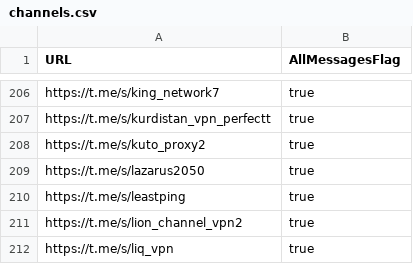
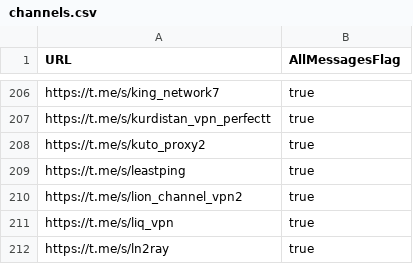
Before and after one commit to sakha1370/V2rayCollector, a CSV file: channels.csv, drawn as a sheet; only a part is shown, gaps mark what is left out; the shorter side is filled out with more unchanged rows.

```diff
--- a/channels.csv
+++ b/channels.csv
@@ -208,3 +208,2 @@ https://t.me/s/kurdistan_vpn_perfectt,true
 https://t.me/s/kuto_proxy2,true
-https://t.me/s/lazarus2050,true
 https://t.me/s/leastping,true
```
Also changed, not shown: 8 other files.
